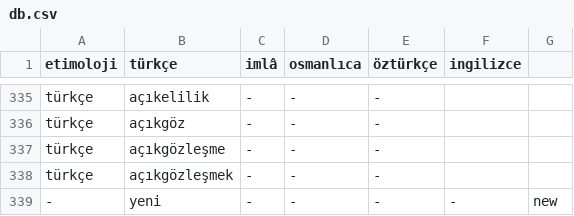
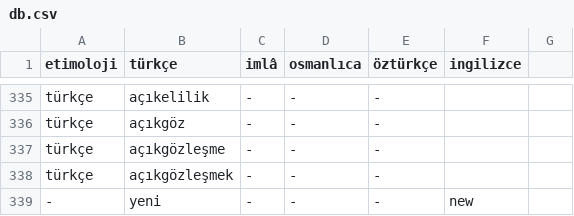
Before and after one commit to eneskalaycidev/turkceimla-db, a CSV file: db.csv, drawn as a sheet; only a part is shown, gaps mark what is left out.

Commit message:
Update db.csv

```diff
--- a/db.csv
+++ b/db.csv
@@ -338,2 +338,2 @@ türkçe,açıkgözleşme,-,-,-,
 türkçe,açıkgözleşmek,-,-,-,
--,yeni,-,-,-,-,new,
+-,yeni,-,-,-,new,
```
